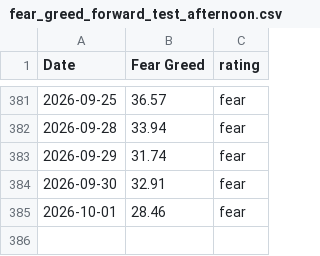
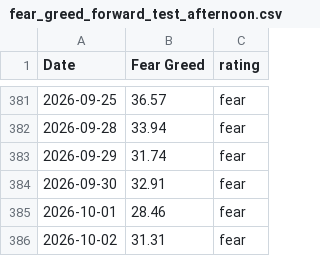
Before and after one commit to Vatmuri2/feargreed, a CSV file: datasets/fear_greed_forward_test_afternoon.csv, drawn as a sheet; only a part is shown, gaps mark what is left out.

```diff
--- a/datasets/fear_greed_forward_test_afternoon.csv
+++ b/datasets/fear_greed_forward_test_afternoon.csv
@@ -385 +385,2 @@ Date,Fear Greed,rating
 2026-10-01,28.46,fear
+2026-10-02,31.31,fear
```
Also changed, not shown: datasets/fear_greed_forward_test_morning.csv, trading_log_BOD.csv, 1 other file.
